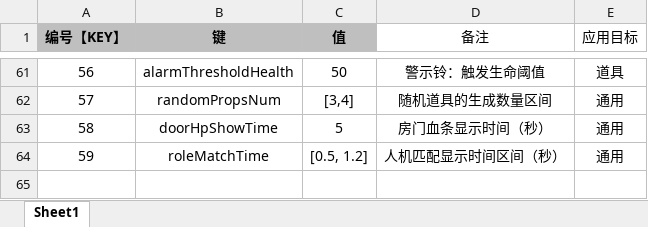
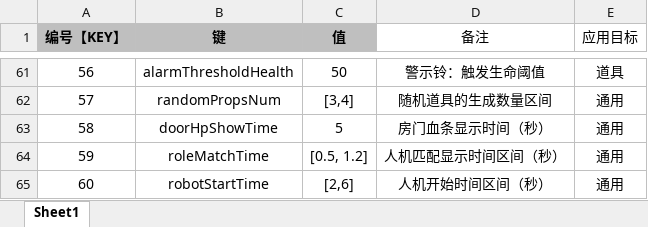
Before and after one commit to UNANSWANG/LieFlat, an Excel workbook: excel/common.xlsx, sheet Sheet1, drawn as a sheet; only a part is shown, gaps mark what is left out; values as stored, in another font and other column widths than the file's, no borders; the diff names each change by its address in the sheet, - before the commit and + after, or states it on an @@ line.

```diff
--- a/excel/common.xlsx (sheet Sheet1)
+++ b/excel/common.xlsx (sheet Sheet1)
+row 65: 60 | robotStartTime | [2,6] | 人机开始时间区间（秒） | 通用
```
Also changed, not shown: 3 other files.
